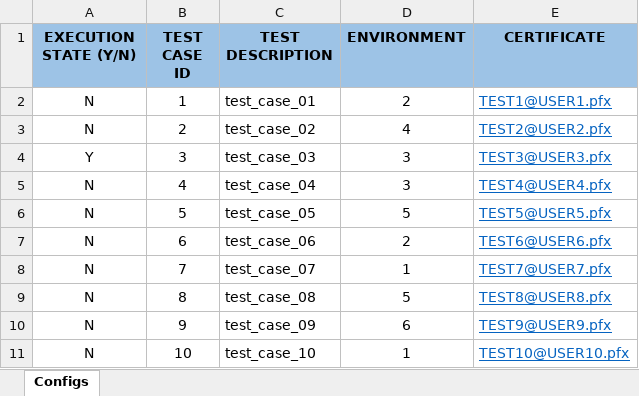
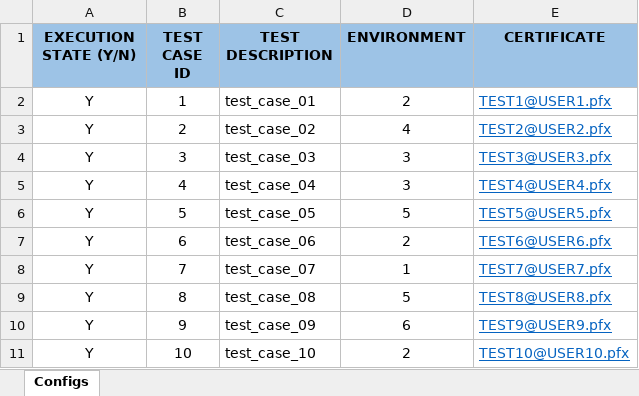
Before and after one commit to imMilanpatel/python-learning, an Excel workbook: Automation/Excel/configs/Test_Runner.xlsx, sheet Configs, drawn as a sheet; values as stored, in another font and other column widths than the file's, no borders; the diff names each change by its address in the sheet, - before the commit and + after, or states it on an @@ line.

Commit message:
Code Complete: User can run bulk cases and html report can generate one single consolidated file

```diff
--- a/Automation/Excel/configs/Test_Runner.xlsx (sheet Configs)
+++ b/Automation/Excel/configs/Test_Runner.xlsx (sheet Configs)
-A2:A3 (EXECUTION STATE (Y/N)): N
+A2:A3 (EXECUTION STATE (Y/N)): Y
-A5:A11 (EXECUTION STATE (Y/N)): N
+A5:A11 (EXECUTION STATE (Y/N)): Y
-D11 (ENVIRONMENT): 1
+D11 (ENVIRONMENT): 2
```
Also changed, not shown: 3 other files.
